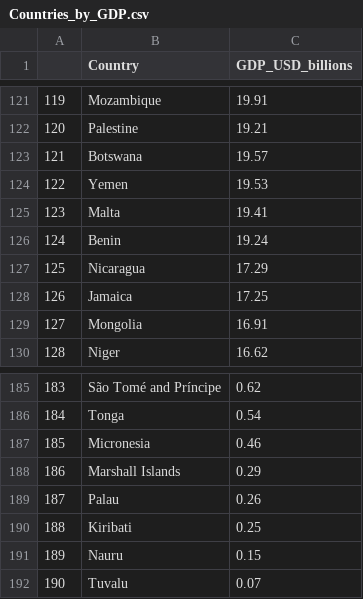
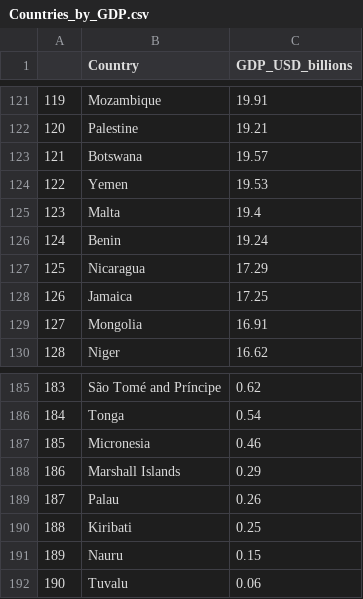
Before and after one commit to chuksoo/IBM-Data-Engineering-Professional, a CSV file: Course 3 - Python Project for Data Engineering/Extract, Transform and Load GDP data/Countries_by_GDP.csv, drawn as a sheet; only a part is shown, gaps mark what is left out; the diff covers the shown part only.

```diff
--- a/Course 3 - Python Project for Data Engineering/Extract, Transform and Load GDP data/Countries_by_GDP.csv
+++ b/Course 3 - Python Project for Data Engineering/Extract, Transform and Load GDP data/Countries_by_GDP.csv
@@ -124,3 +124,3 @@
 122,Yemen,19.53
-123,Malta,19.41
+123,Malta,19.4
 124,Benin,19.24
@@ -191,2 +191,2 @@
 189,Nauru,0.15
-190,Tuvalu,0.07
+190,Tuvalu,0.06
```
Also changed, not shown: 5 edited cells elsewhere in this file, 4 other files.
